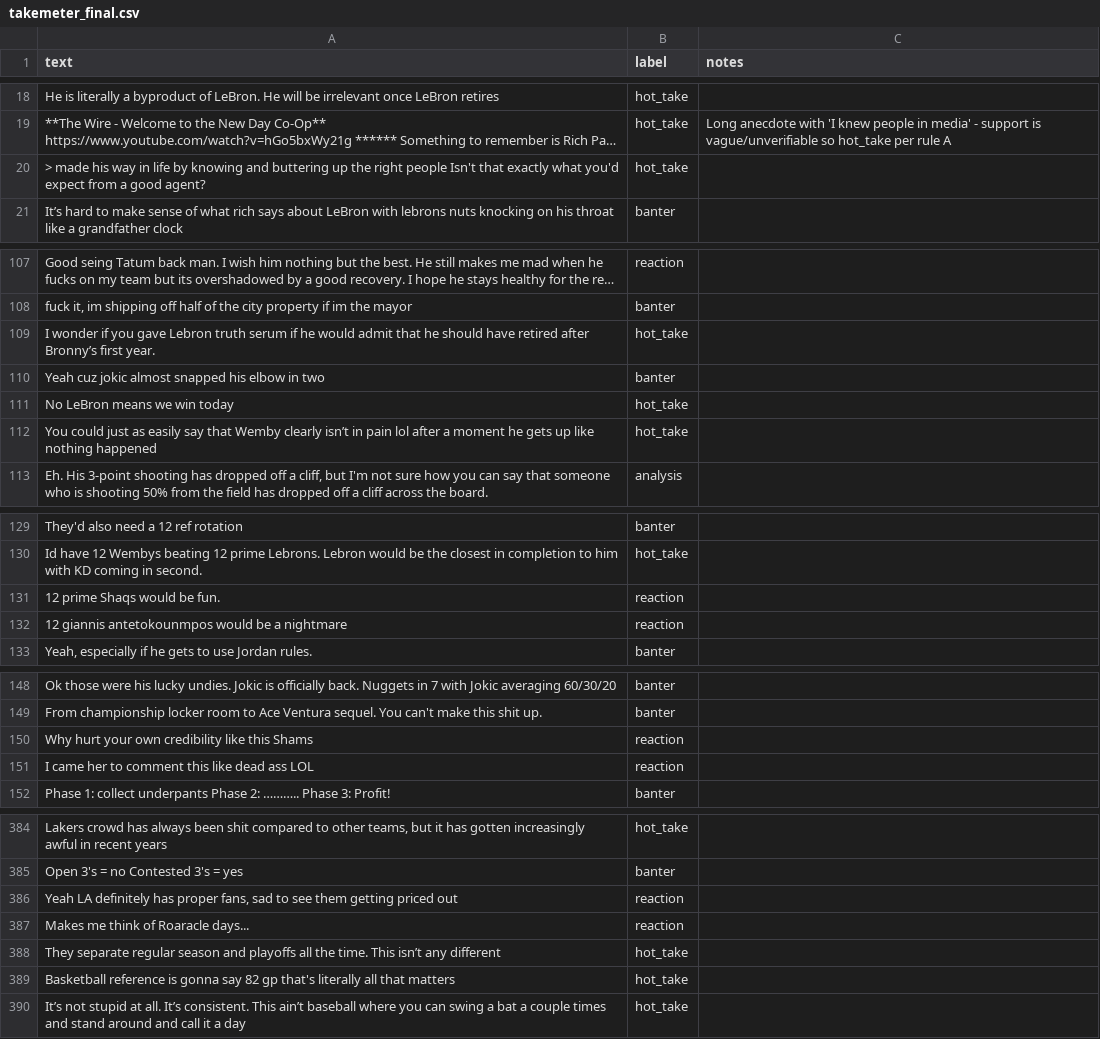
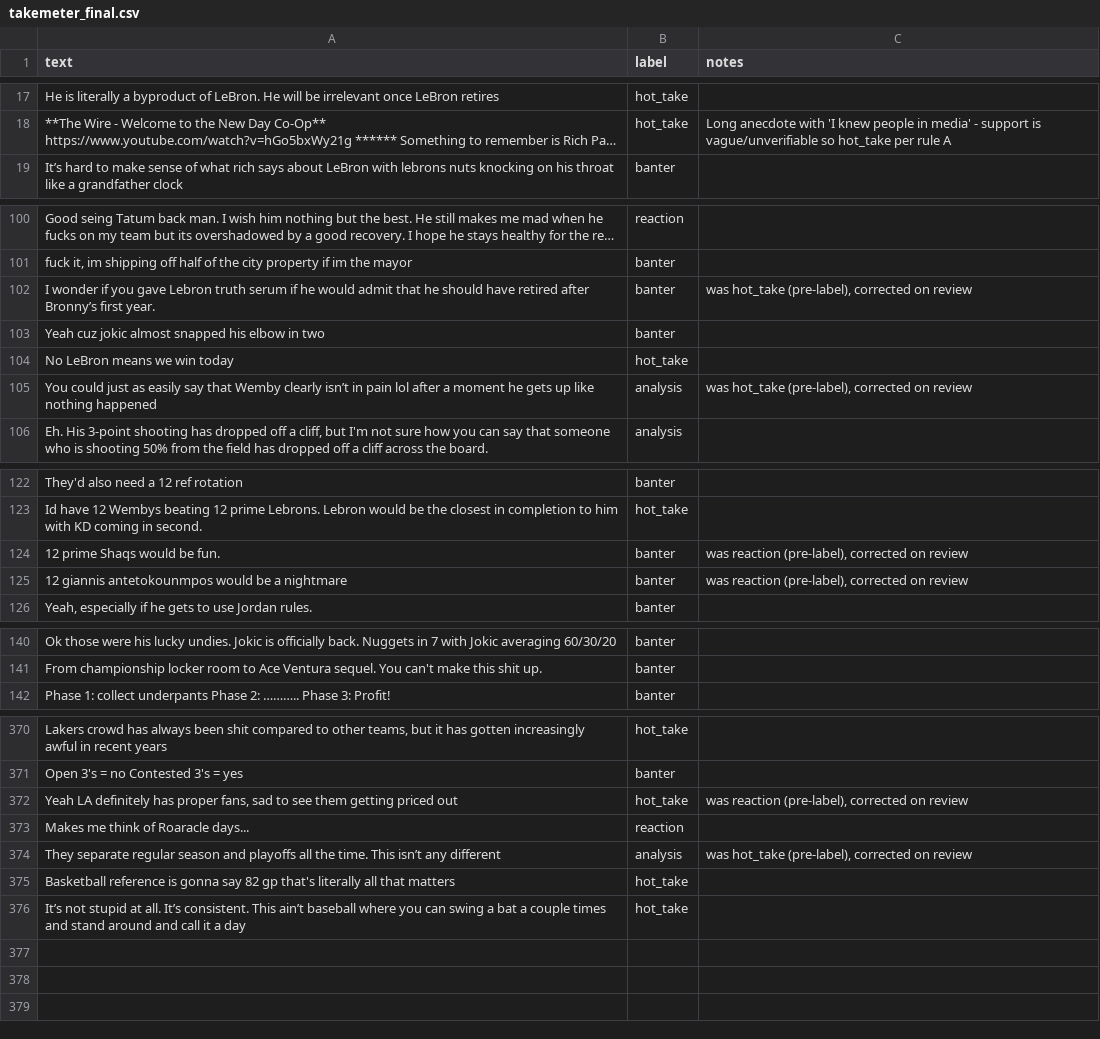
Before and after one commit to Brian-Two/ai201-project3-takemeter, a CSV file: data/takemeter_final.csv, drawn as a sheet; only a part is shown, gaps mark what is left out; long unchanged cells end in …; removed rows and columns are numbered as before the commit, all else as after; the diff covers the shown part only; the diff names each change by its address in the sheet, - before the commit and + after, or states it on an @@ line.

```diff
--- a/data/takemeter_final.csv
+++ b/data/takemeter_final.csv
-row 20: > made his way in life by knowing and buttering up the right people Isn't that exactly what you'd expect from a good agent? | hot_take
-B102 (label): hot_take
+B102 (label): banter
-C102 (notes): (empty)
+C102 (notes): was hot_take (pre-label), corrected on review
-B105 (label): hot_take
+B105 (label): analysis
-C105 (notes): (empty)
+C105 (notes): was hot_take (pre-label), corrected on review
-B124:B125 (label): reaction
+B124:B125 (label): banter
-C124:C125 (notes): (empty)
+C124:C125 (notes): was reaction (pre-label), corrected on review
-row 150: Why hurt your own credibility like this Shams | reaction
-row 151: I came her to comment this like dead ass LOL | reaction
-B372 (label): reaction
+B372 (label): hot_take
-C372 (notes): (empty)
+C372 (notes): was reaction (pre-label), corrected on review
-B374 (label): hot_take
+B374 (label): analysis
-C374 (notes): (empty)
+C374 (notes): was hot_take (pre-label), corrected on review
```
Also changed, not shown: 11 removed rows and 36 edited cells elsewhere in this file, data/splits/test.csv, data/splits/train.csv, 13 other files.
